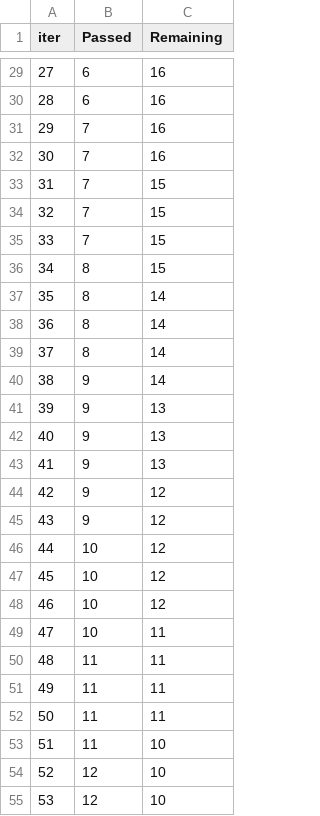
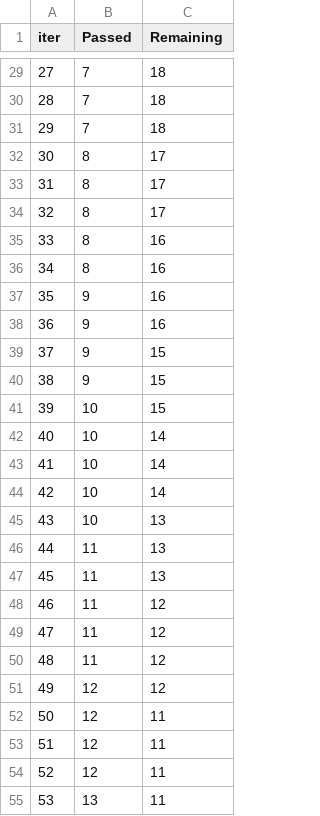
Before and after one commit to Varshanth2025/End-to-End-Machine-Learning-project, a TSV file: catboost_info/time_left.tsv, drawn as a sheet; only a part is shown, gaps mark what is left out; the diff covers the shown part only.

```diff
--- a/catboost_info/time_left.tsv
+++ b/catboost_info/time_left.tsv
@@ -29,27 +29,27 @@ iter	Passed	Remaining
-27	6	16
-28	6	16
-29	7	16
-30	7	16
-31	7	15
-32	7	15
-33	7	15
-34	8	15
-35	8	14
-36	8	14
-37	8	14
-38	9	14
-39	9	13
-40	9	13
-41	9	13
-42	9	12
-43	9	12
-44	10	12
-45	10	12
-46	10	12
-47	10	11
-48	11	11
-49	11	11
-50	11	11
-51	11	10
-52	12	10
-53	12	10
+27	7	18
+28	7	18
+29	7	18
+30	8	17
+31	8	17
+32	8	17
+33	8	16
+34	8	16
+35	9	16
+36	9	16
+37	9	15
+38	9	15
+39	10	15
+40	10	14
+41	10	14
+42	10	14
+43	10	13
+44	11	13
+45	11	13
+46	11	12
+47	11	12
+48	11	12
+49	12	12
+50	12	11
+51	12	11
+52	12	11
+53	13	11
```
Also changed, not shown: 92 edited cells elsewhere in this file, 10 other files.
